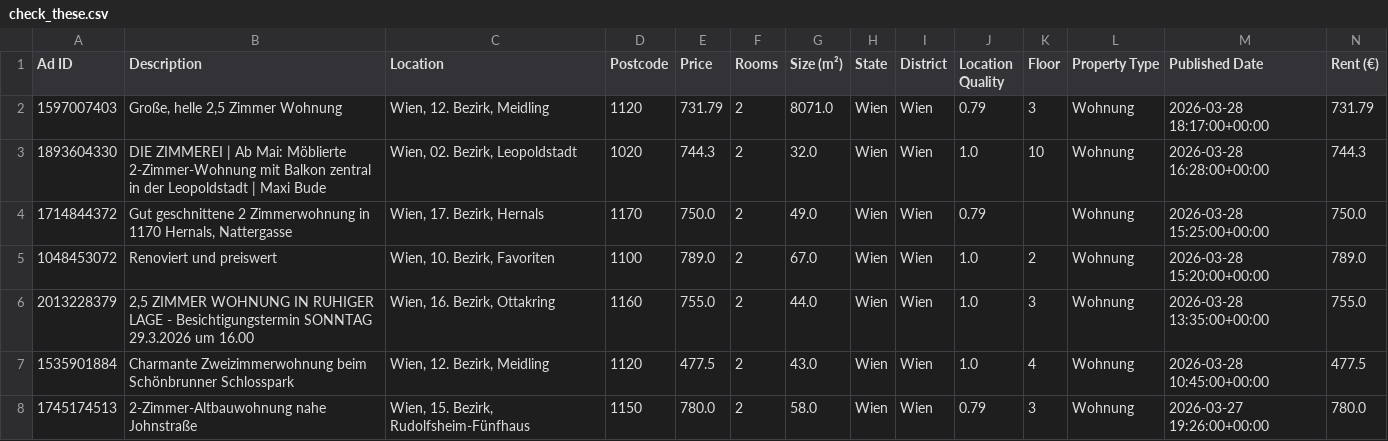
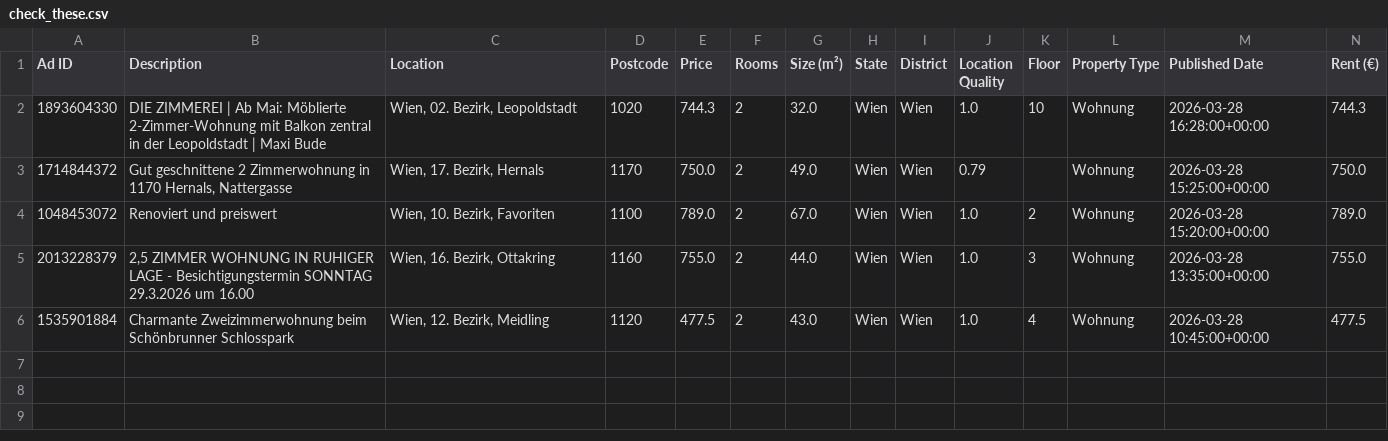
Before and after one commit to AthomsG/renting-in-vienna, a CSV file: check_these.csv, drawn as a sheet; only a part is shown; rows hold the shown columns only; the diff names each change by its address in the sheet, - before the commit and + after, or states it on an @@ line.

```diff
--- a/check_these.csv
+++ b/check_these.csv
-row 2: 1597007403 | Große, helle 2,5 Zimmer Wohnung | Wien, 12. Bezirk, Meidling | 1120 | 731.79 | 2 | 8071.0 | Wien | Wien | 0.79 | 3 | Wohnung | 2026-03-28 18:17:00+00:00 | 731.79
-row 8: 1745174513 | 2-Zimmer-Altbauwohnung nahe Johnstraße | Wien, 15. Bezirk, Rudolfsheim-Fünfhaus | 1150 | 780.0 | 2 | 58.0 | Wien | Wien | 0.79 | 3 | Wohnung | 2026-03-27 19:26:00+00:00 | 780.0
```
Also changed, not shown: listings/rental_data.csv, 1 other file.
